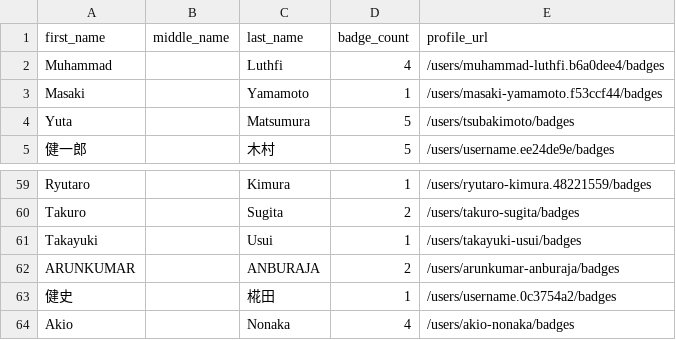
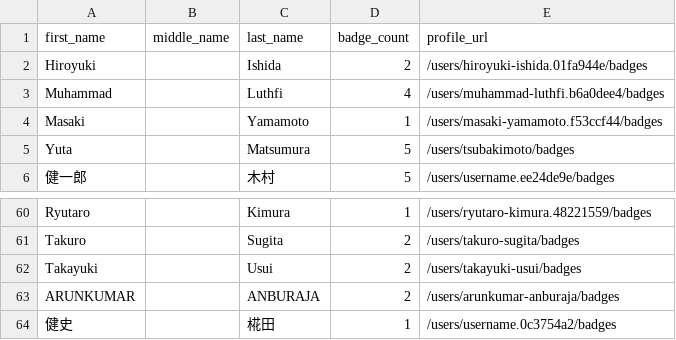
Before and after one commit to Joas707/github-certification-ranking-fork, a CSV file: datasource/github-certs-japan.csv, drawn as a sheet; only a part is shown, gaps mark what is left out; the shorter side is filled out with more unchanged rows.

```diff
--- a/datasource/github-certs-japan.csv
+++ b/datasource/github-certs-japan.csv
@@ -1,2 +1,3 @@
 first_name,middle_name,last_name,badge_count,profile_url
+Hiroyuki,,Ishida,2,/users/hiroyuki-ishida.01fa944e/badges
 Muhammad,,Luthfi,4,/users/muhammad-luthfi.b6a0dee4/badges
@@ -60,3 +61,3 @@ Ryutaro,,Kimura,1,/users/ryutaro-kimura.48221559/badges
 Takuro,,Sugita,2,/users/takuro-sugita/badges
-Takayuki,,Usui,1,/users/takayuki-usui/badges
+Takayuki,,Usui,2,/users/takayuki-usui/badges
 ARUNKUMAR,,ANBURAJA,2,/users/arunkumar-anburaja/badges
```
Also changed, not shown: datasource/github-certs-brazil.csv, datasource/github-certs-costa-rica.csv, 21 other files.
